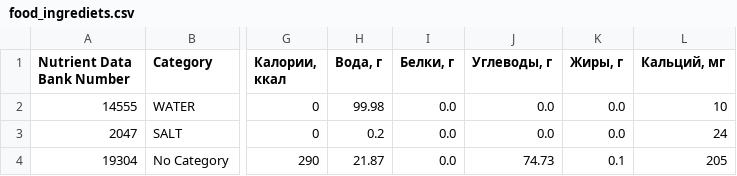
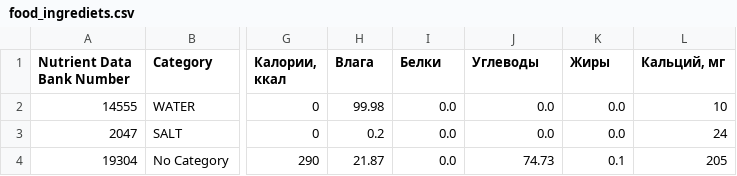
Before and after one commit to aliyakalykulova/dog_food_calculator, a CSV file: food_ingrediets.csv, drawn as a sheet; only a part is shown, gaps mark what is left out; the diff names each change by its address in the sheet, - before the commit and + after, or states it on an @@ line.

Commit message:
Update food_ingrediets.csv

```diff
--- a/food_ingrediets.csv
+++ b/food_ingrediets.csv
-H1: Вода, г
+H1: Влага
-I1: Белки, г
+I1: Белки
-J1: Углеводы, г
+J1: Углеводы
-K1: Жиры, г
+K1: Жиры
```
